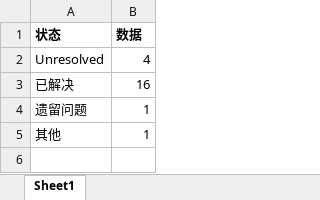
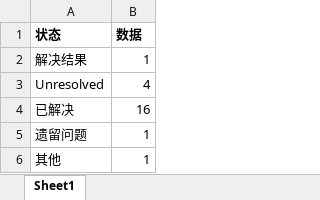
Before and after one commit to llomen/git_pro, an Excel workbook: data_report/pic1.xlsx, sheet Sheet1, drawn as a sheet; values as stored, in another font and other column widths than the file's, no borders; charts and pictures not drawn; the diff names each change by its address in the sheet, - before the commit and + after, or states it on an @@ line.

```diff
--- a/data_report/pic1.xlsx (sheet Sheet1)
+++ b/data_report/pic1.xlsx (sheet Sheet1)
+row 2: 解决结果 | 1
```
Also changed, not shown: charts or pictures, 3 other files.
